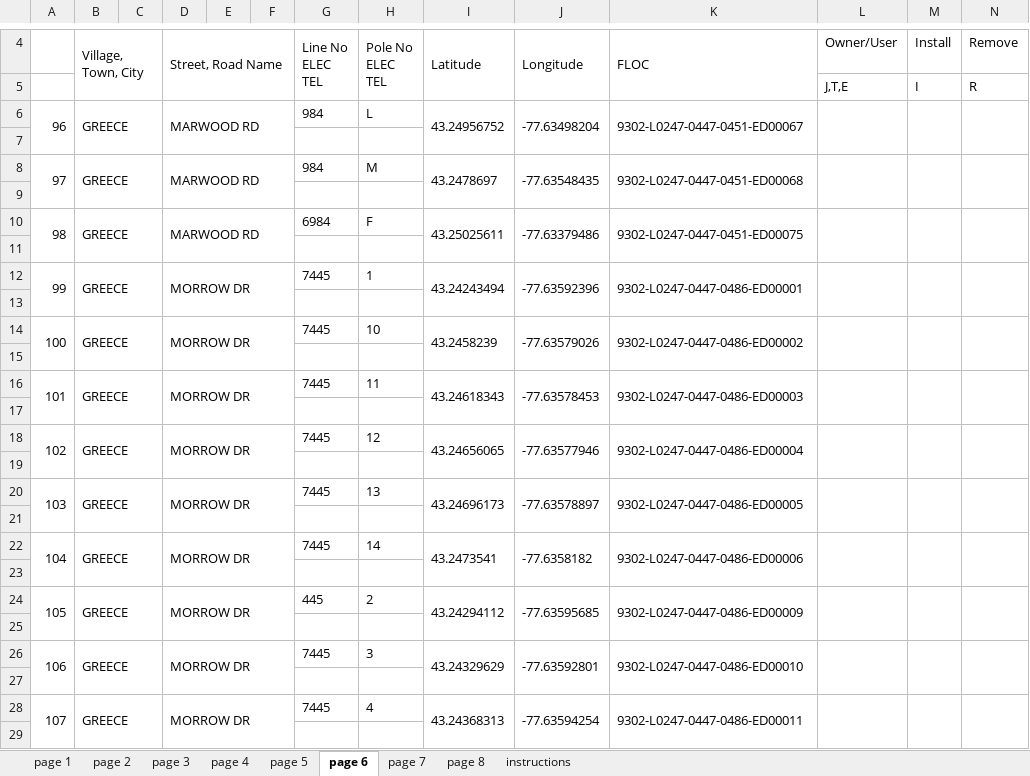
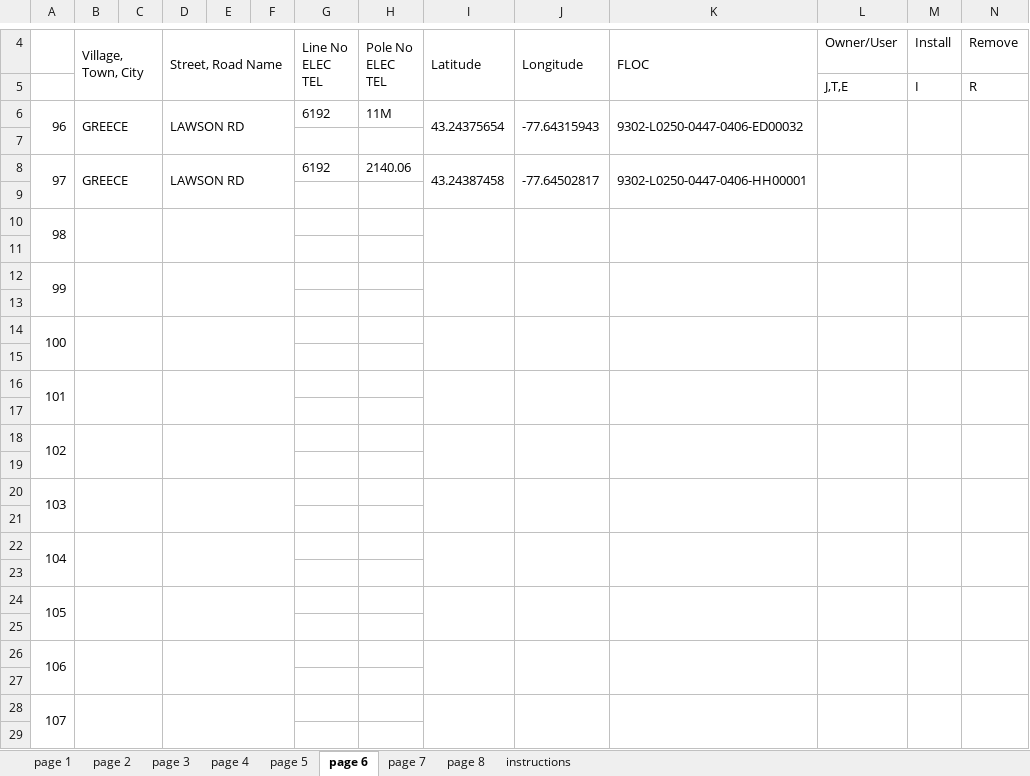
Before and after one commit to wagner-technical/OD313, an Excel workbook: server/xlsx/od313.xlsx, sheet page 6, drawn as a sheet; only a part is shown, gaps mark what is left out; values as stored, in another font and other column widths than the file's, no borders; removed rows and columns are numbered as before the commit, all else as after; rows hold the shown columns only; the diff covers the shown part only; the diff names each change by its address in the sheet, - before the commit and + after, or states it on an @@ line.

```diff
--- a/server/xlsx/od313.xlsx (sheet page 6)
+++ b/server/xlsx/od313.xlsx (sheet page 6)
-D6: MARWOOD RD
+D6: LAWSON RD
-G6: 984
+G6: 6192
-H6: L
+H6: 11M
-I6: 43.24956752
+I6: 43.24375654
-J6: -77.63498204
+J6: -77.64315943
-K6: 9302-L0247-0447-0451-ED00067
+K6: 9302-L0250-0447-0406-ED00032
-D8: MARWOOD RD
+D8: LAWSON RD
-G8: 984
+G8: 6192
-H8: M
+H8: 2140.06
-I8: 43.2478697
+I8: 43.24387458
-J8: -77.63548435
+J8: -77.64502817
-K8: 9302-L0247-0447-0451-ED00068
+K8: 9302-L0250-0447-0406-HH00001
-row 10: 98 | GREECE |  | MARWOOD RD |  |  | 6984 | F | 43.25025611 | -77.63379486 | 9302-L0247-0447-0451-ED00075
+row 10: 98
-row 12: 99 | GREECE |  | MORROW DR |  |  | 7445 | 1 | 43.24243494 | -77.63592396 | 9302-L0247-0447-0486-ED00001
+row 12: 99
-row 14: 100 | GREECE |  | MORROW DR |  |  | 7445 | 10 | 43.2458239 | -77.63579026 | 9302-L0247-0447-0486-ED00002
+row 14: 100
-row 16: 101 | GREECE |  | MORROW DR |  |  | 7445 | 11 | 43.24618343 | -77.63578453 | 9302-L0247-0447-0486-ED00003
+row 16: 101
-row 18: 102 | GREECE |  | MORROW DR |  |  | 7445 | 12 | 43.24656065 | -77.63577946 | 9302-L0247-0447-0486-ED00004
+row 18: 102
-row 20: 103 | GREECE |  | MORROW DR |  |  | 7445 | 13 | 43.24696173 | -77.63578897 | 9302-L0247-0447-0486-ED00005
+row 20: 103
-row 22: 104 | GREECE |  | MORROW DR |  |  | 7445 | 14 | 43.2473541 | -77.6358182 | 9302-L0247-0447-0486-ED00006
+row 22: 104
-row 24: 105 | GREECE |  | MORROW DR |  |  | 445 | 2 | 43.24294112 | -77.63595685 | 9302-L0247-0447-0486-ED00009
+row 24: 105
-row 26: 106 | GREECE |  | MORROW DR |  |  | 7445 | 3 | 43.24329629 | -77.63592801 | 9302-L0247-0447-0486-ED00010
+row 26: 106
-row 28: 107 | GREECE |  | MORROW DR |  |  | 7445 | 4 | 43.24368313 | -77.63594254 | 9302-L0247-0447-0486-ED00011
+row 28: 107
```
Also changed, not shown: 8 added rows and 8 removed rows elsewhere in this sheet, sheet page 5, sheet page 2, sheet page 4, sheet page 3, sheet page 7, sheet page 1, server/xlsx/test.xlsx, 10 other files.
